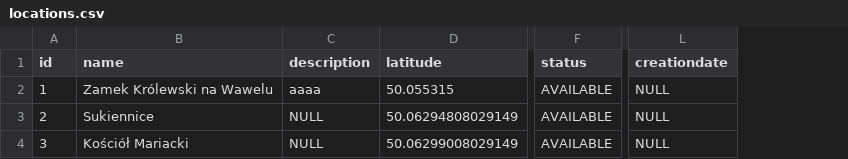
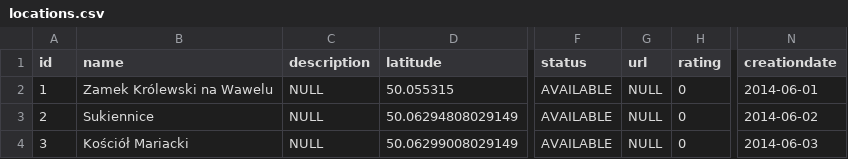
Before and after one commit to krzysiuk12/EngineerProject, a CSV file: src/main/resources/data/locations.csv, drawn as a sheet; only a part is shown, gaps mark what is left out; addresses are those after the commit; the diff names each change by its address in the sheet, - before the commit and + after, or states it on an @@ line.

Commit message:
[Database, Domain] Locations Data File - Fixing Broken Commit

```diff
--- a/src/main/resources/data/locations.csv
+++ b/src/main/resources/data/locations.csv
+column G (url), rows 2-4: all NULL
+column H (rating), rows 2-4: all 0
-C2 (description): aaaa
+C2 (description): NULL
-N2 (creationdate): NULL
+N2 (creationdate): 2014-06-01
-N3 (creationdate): NULL
+N3 (creationdate): 2014-06-02
-N4 (creationdate): NULL
+N4 (creationdate): 2014-06-03
```
